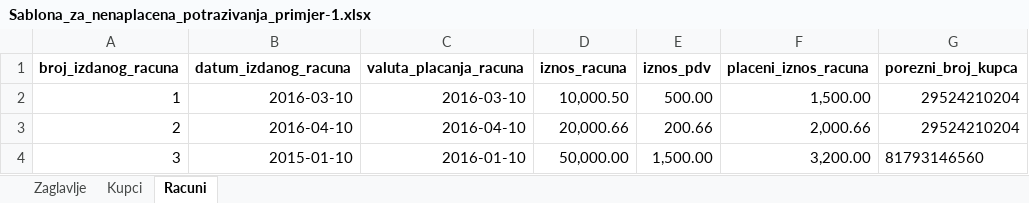
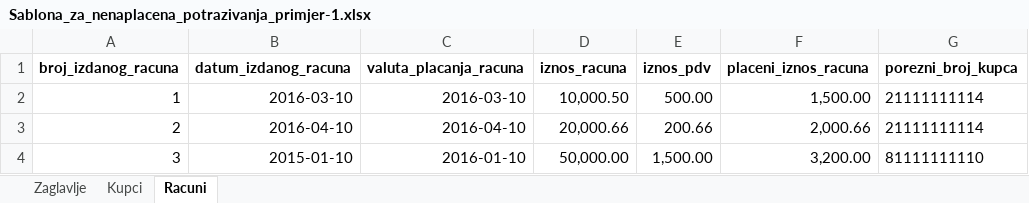
Before and after one commit to Jesen92/xmlconverter, an Excel workbook: public/assets/Sablona_za_nenaplacena_potrazivanja_primjer-1.xlsx, sheet Racuni, drawn as a sheet; values as stored, in another font and other column widths than the file's, no borders; the diff names each change by its address in the sheet, - before the commit and + after, or states it on an @@ line.

```diff
--- a/public/assets/Sablona_za_nenaplacena_potrazivanja_primjer-1.xlsx (sheet Racuni)
+++ b/public/assets/Sablona_za_nenaplacena_potrazivanja_primjer-1.xlsx (sheet Racuni)
-G2:G3 (porezni_broj_kupca): 29524210204
+G2:G3 (porezni_broj_kupca): 21111111114
-G4 (porezni_broj_kupca): 81793146560
+G4 (porezni_broj_kupca): 81111111110
```
Also changed, not shown: sheet Kupci.
